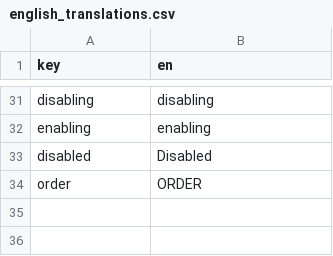
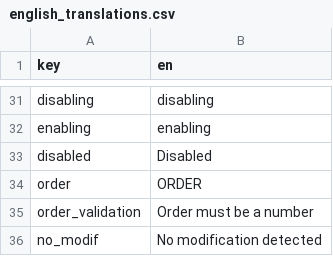
Before and after one commit to touilleWoman/Snowbear, a CSV file: translation_files/english_translations.csv, drawn as a sheet; only a part is shown, gaps mark what is left out; the diff names each change by its address in the sheet, - before the commit and + after, or states it on an @@ line.

```diff
--- a/translation_files/english_translations.csv
+++ b/translation_files/english_translations.csv
+row 35: order_validation | Order must be a number
+row 36: no_modif | No modification detected
```
Also changed, not shown: translation_files/french_translations.csv, 3 other files.
